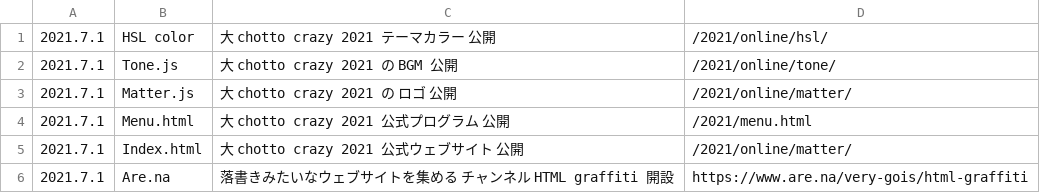
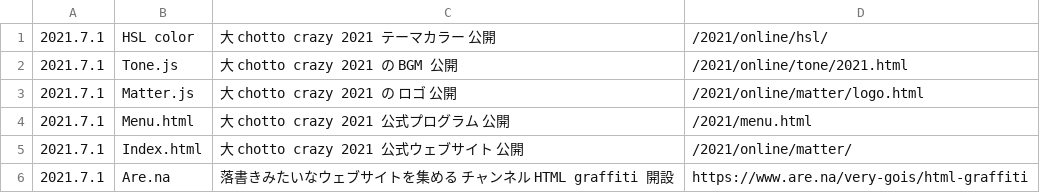
Before and after one commit to chottocrazy/index, a CSV file: 2021/online/topics.csv, drawn as a sheet.

Commit message:
Update topics.csv

```diff
--- a/2021/online/topics.csv
+++ b/2021/online/topics.csv
@@ -1,4 +1,4 @@
 2021.7.1,HSL color,大 chotto crazy　2021 テーマカラー 公開,/2021/online/hsl/
-2021.7.1,Tone.js,大 chotto crazy　2021 の BGM 公開,/2021/online/tone/
-2021.7.1,Matter.js,大 chotto crazy　2021 の ロゴ 公開,/2021/online/matter/
+2021.7.1,Tone.js,大 chotto crazy　2021 の BGM 公開,/2021/online/tone/2021.html
+2021.7.1,Matter.js,大 chotto crazy　2021 の ロゴ 公開,/2021/online/matter/logo.html
 2021.7.1,Menu.html,大 chotto crazy　2021 公式プログラム 公開,/2021/menu.html
```
